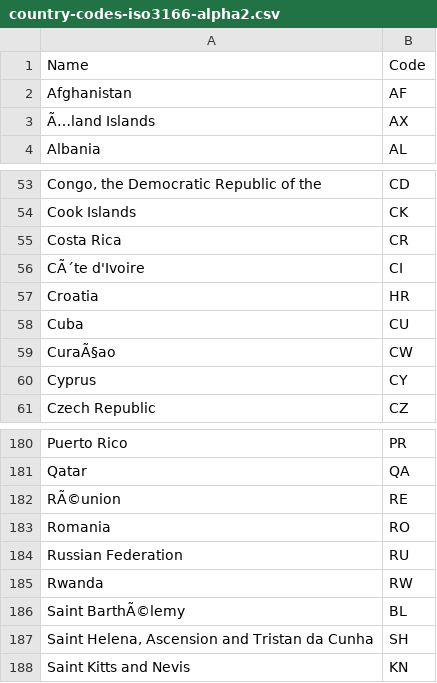
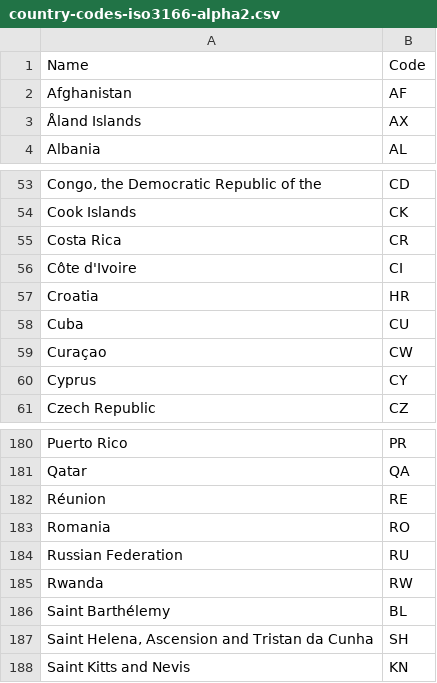
Before and after one commit to dcsaorg/Conformance-Gateway, a CSV file: ebl/src/main/resources/standards/ebl/datasets/country-codes-iso3166-alpha2.csv, drawn as a sheet; only a part is shown, gaps mark what is left out.

```diff
--- a/ebl/src/main/resources/standards/ebl/datasets/country-codes-iso3166-alpha2.csv
+++ b/ebl/src/main/resources/standards/ebl/datasets/country-codes-iso3166-alpha2.csv
@@ -2,3 +2,3 @@ Name,Code
 Afghanistan,AF
-Ã…land Islands,AX
+Åland Islands,AX
 Albania,AL
@@ -55,6 +55,6 @@ Cook Islands,CK
 Costa Rica,CR
-CÃ´te d'Ivoire,CI
+Côte d'Ivoire,CI
 Croatia,HR
 Cuba,CU
-CuraÃ§ao,CW
+Curaçao,CW
 Cyprus,CY
@@ -181,3 +181,3 @@ Puerto Rico,PR
 Qatar,QA
-RÃ©union,RE
+Réunion,RE
 Romania,RO
@@ -185,3 +185,3 @@ Russian Federation,RU
 Rwanda,RW
-Saint BarthÃ©lemy,BL
+Saint Barthélemy,BL
 "Saint Helena, Ascension and Tristan da Cunha",SH
```
Also changed, not shown: 9 other files.
